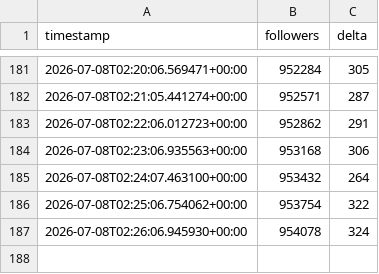
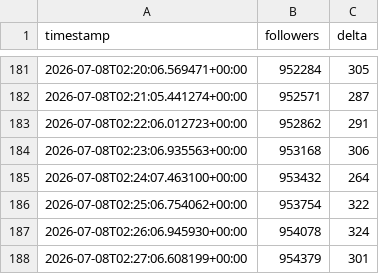
Before and after one commit to jonathanabrantes/postandoaquesia-bot, a CSV file: data/followers.csv, drawn as a sheet; only a part is shown, gaps mark what is left out.

Commit message:
chore(bot): atualiza followers.csv

```diff
--- a/data/followers.csv
+++ b/data/followers.csv
@@ -187 +187,2 @@ timestamp,followers,delta
 2026-07-08T02:26:06.945930+00:00,954078,324
+2026-07-08T02:27:06.608199+00:00,954379,301
```
